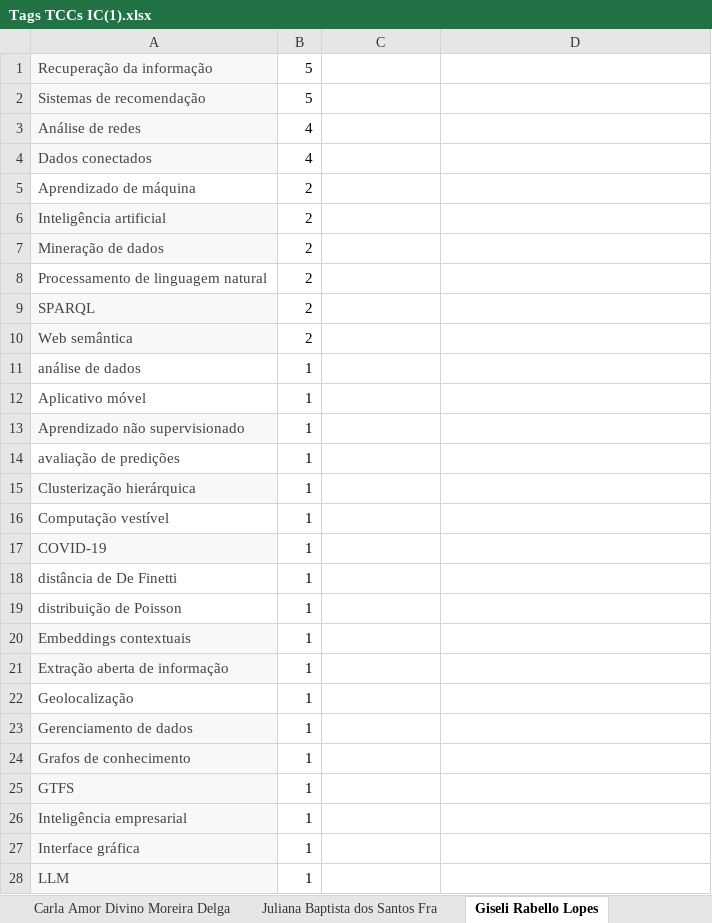
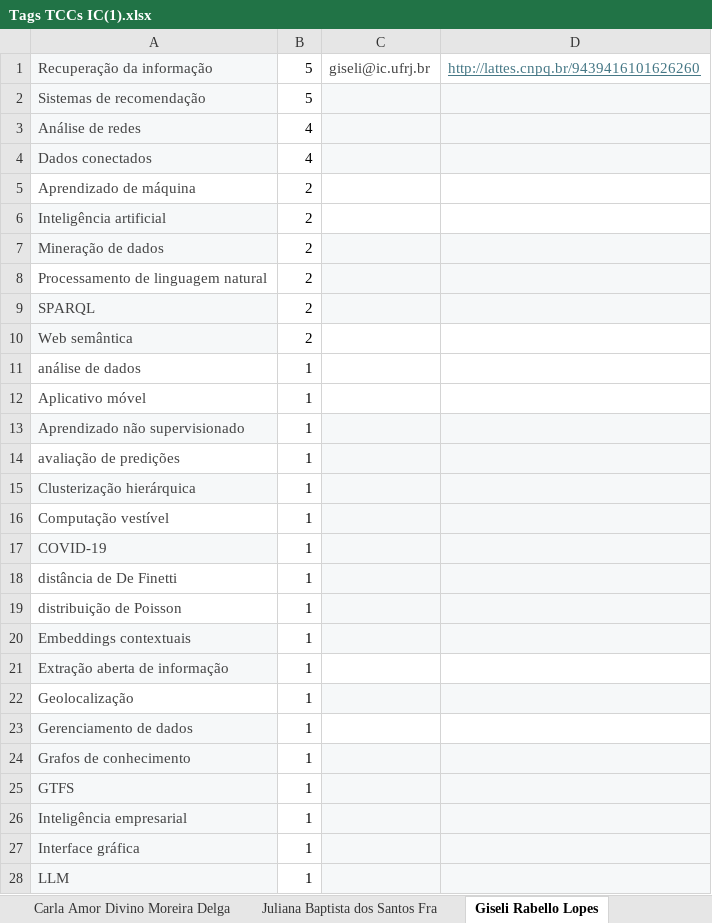
Before and after one commit to PedroSen/busque-seu-orientador, an Excel workbook: Tags TCCs IC(1).xlsx, sheet Giseli Rabello Lopes, drawn as a sheet; only a part is shown; values as stored, in another font and other column widths than the file's, no borders; table styles not drawn; the diff covers the shown part only; the diff names each change by its address in the sheet, - before the commit and + after, or states it on an @@ line.

```diff
--- a/Tags TCCs IC(1).xlsx (sheet Giseli Rabello Lopes)
+++ b/Tags TCCs IC(1).xlsx (sheet Giseli Rabello Lopes)
-C1: (empty)
+C1: giseli@ic.ufrj.br
-D1: (empty)
+D1: http://lattes.cnpq.br/9439416101626260
-C2:D4 fill: none
+C2:D4 fill: #F6F8F9
-C7:D9 fill: none
+C7:D9 fill: #F6F8F9
-C13:D20 fill: none
+C13:D20 fill: #F6F8F9
-C22:D22 fill: none
+C22:D22 fill: #F6F8F9
-C24:D28 fill: none
+C24:D28 fill: #F6F8F9
```
Also changed, not shown: cell formats elsewhere in this sheet, sheet Valéria Menezes Bastos, sheet Anamaria Martins Moreira, sheet Carolina Gil Marcelino, sheet Adriana Santarosa Vivacqua, sheet Jonice de Oliveira Sampaio, sheet João Carlos Pereira da Silva, 8 more sheets.
